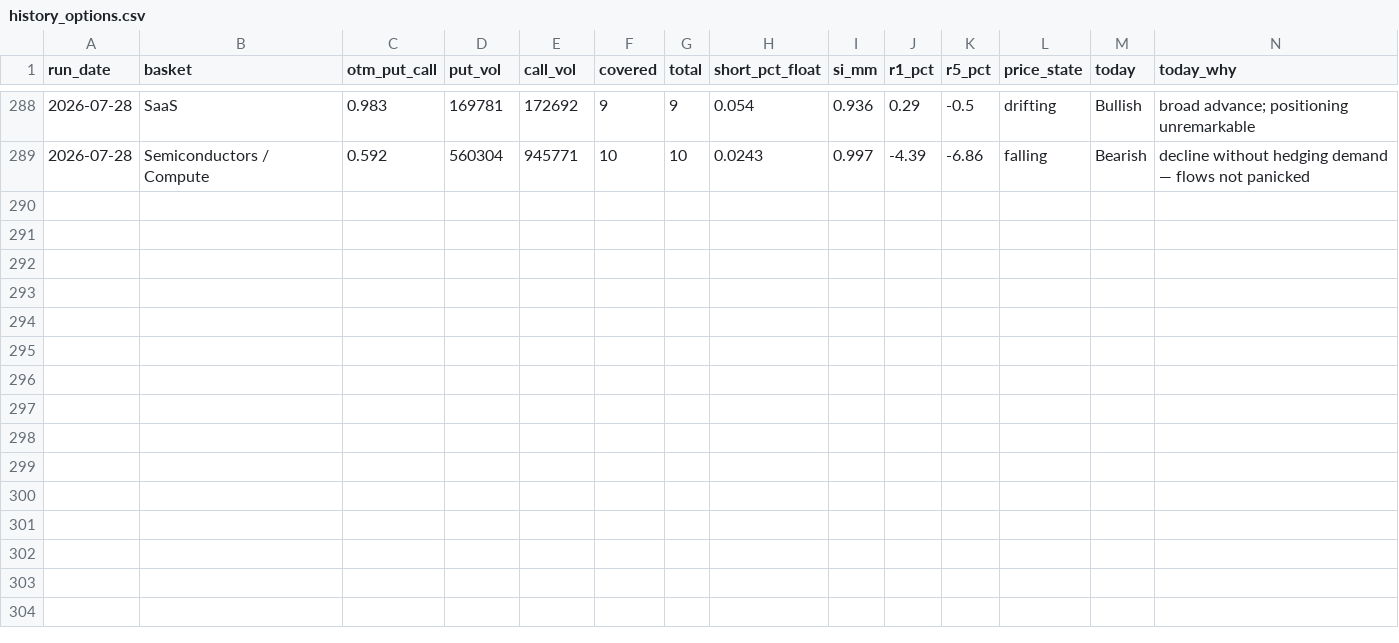
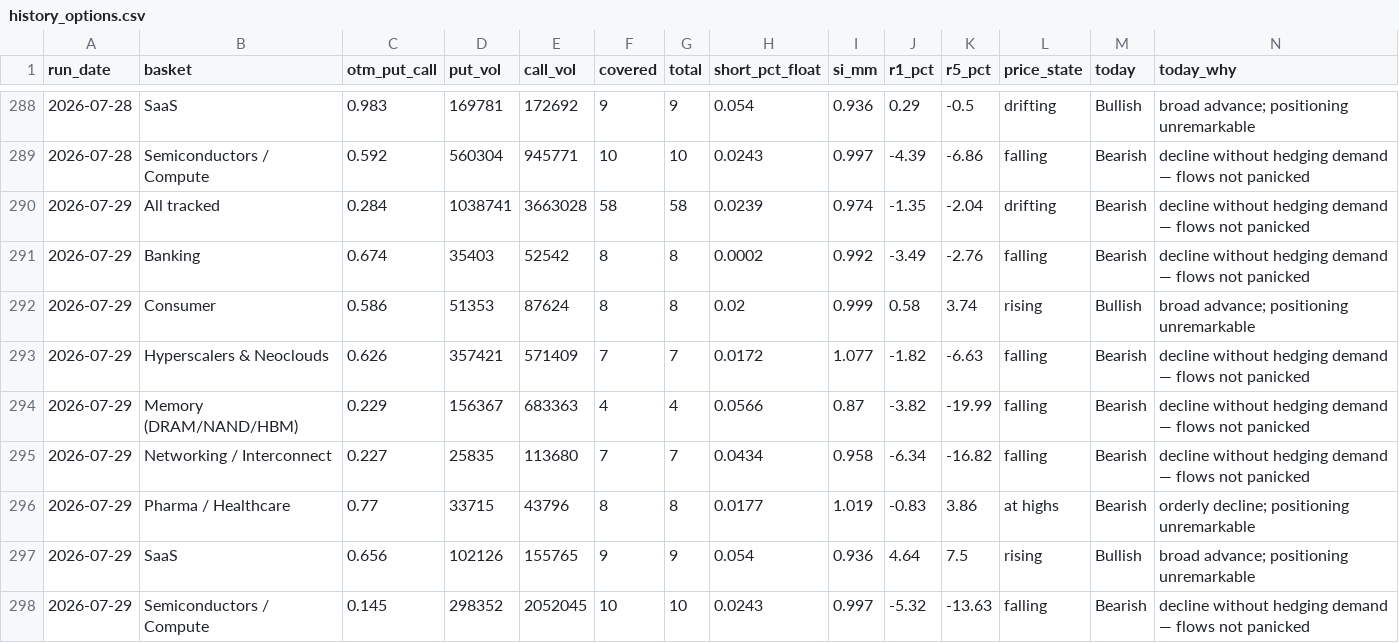
Before and after one commit to saumikvij-gif/Market-Summary-Bot, a CSV file: history_options.csv, drawn as a sheet; only a part is shown, gaps mark what is left out; the diff names each change by its address in the sheet, - before the commit and + after, or states it on an @@ line.

```diff
--- a/history_options.csv
+++ b/history_options.csv
+row 290: 2026-07-29 | All tracked | 0.284 | 1038741 | 3663028 | 58 | 58 | 0.0239 | 0.974 | -1.35 | -2.04 | drifting | Bearish | decline without hedging demand — flows not panicked
+row 291: 2026-07-29 | Banking | 0.674 | 35403 | 52542 | 8 | 8 | 0.0002 | 0.992 | -3.49 | -2.76 | falling | Bearish | decline without hedging demand — flows not panicked
+row 292: 2026-07-29 | Consumer | 0.586 | 51353 | 87624 | 8 | 8 | 0.02 | 0.999 | 0.58 | 3.74 | rising | Bullish | broad advance; positioning unremarkable
+row 293: 2026-07-29 | Hyperscalers & Neoclouds | 0.626 | 357421 | 571409 | 7 | 7 | 0.0172 | 1.077 | -1.82 | -6.63 | falling | Bearish | decline without hedging demand — flows not panicked
+row 294: 2026-07-29 | Memory (DRAM/NAND/HBM) | 0.229 | 156367 | 683363 | 4 | 4 | 0.0566 | 0.87 | -3.82 | -19.99 | falling | Bearish | decline without hedging demand — flows not panicked
+row 295: 2026-07-29 | Networking / Interconnect | 0.227 | 25835 | 113680 | 7 | 7 | 0.0434 | 0.958 | -6.34 | -16.82 | falling | Bearish | decline without hedging demand — flows not panicked
+row 296: 2026-07-29 | Pharma / Healthcare | 0.77 | 33715 | 43796 | 8 | 8 | 0.0177 | 1.019 | -0.83 | 3.86 | at highs | Bearish | orderly decline; positioning unremarkable
+row 297: 2026-07-29 | SaaS | 0.656 | 102126 | 155765 | 9 | 9 | 0.054 | 0.936 | 4.64 | 7.5 | rising | Bullish | broad advance; positioning unremarkable
+row 298: 2026-07-29 | Semiconductors / Compute | 0.145 | 298352 | 2052045 | 10 | 10 | 0.0243 | 0.997 | -5.32 | -13.63 | falling | Bearish | decline without hedging demand — flows not panicked
```
Also changed, not shown: history_quotes.csv, history_summaries.csv, 3 other files.
